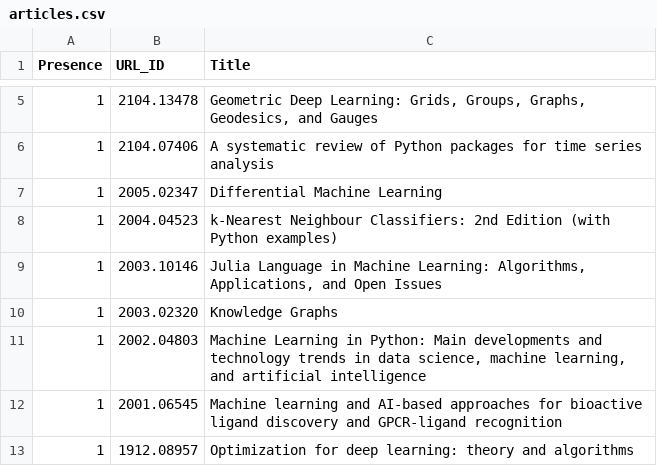
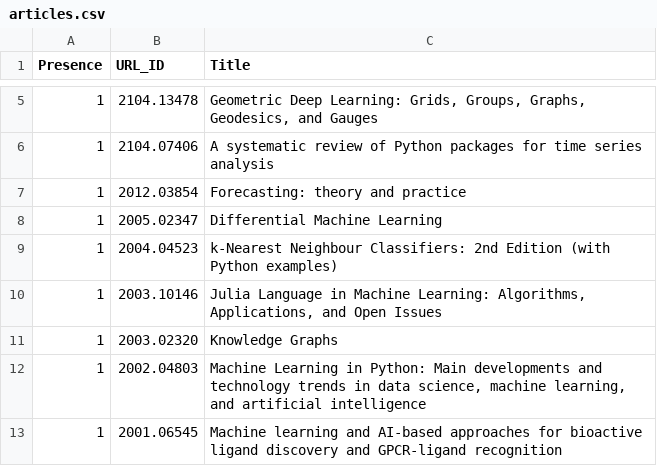
Before and after one commit to ml-feeds/arxiv-ml-reviews, a CSV file: arxivmlrev/_config/articles.csv, drawn as a sheet; only a part is shown, gaps mark what is left out; the shorter side is filled out with more unchanged rows.

Commit message:
Whitelist 2012.03854

```diff
--- a/arxivmlrev/_config/articles.csv
+++ b/arxivmlrev/_config/articles.csv
@@ -6,2 +6,3 @@ Presence,URL_ID,Title
 1,2104.07406,A systematic review of Python packages for time series analysis
+1,2012.03854,Forecasting: theory and practice
 1,2005.02347,Differential Machine Learning
```
